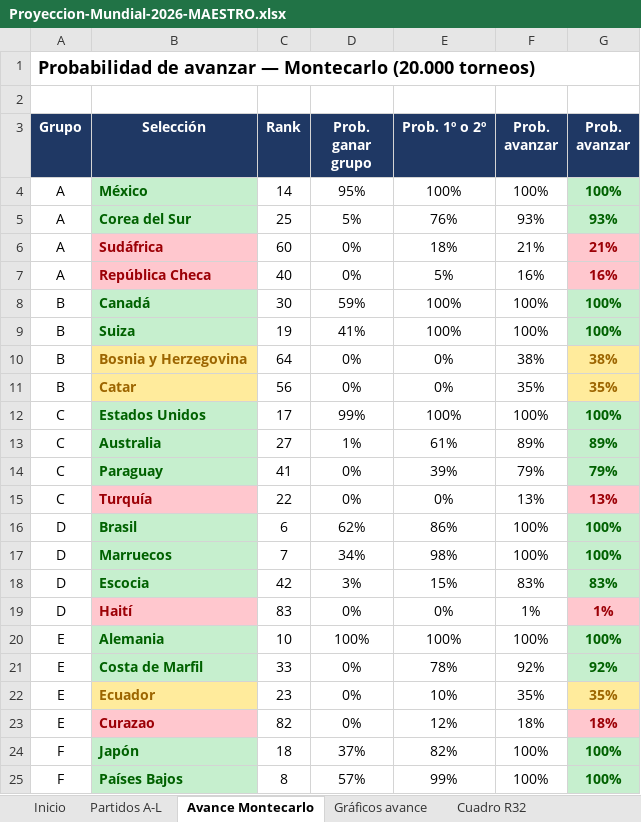
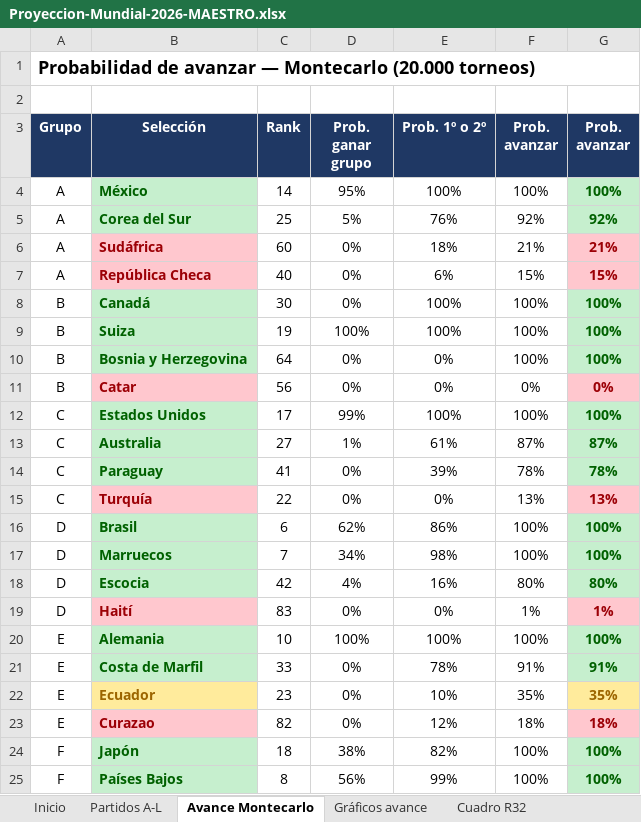
Before and after one commit to vixbee/mundial-2026, an Excel workbook: Proyeccion-Mundial-2026-MAESTRO.xlsx, sheet Avance Montecarlo, drawn as a sheet; only a part is shown; values as stored, in another font and other column widths than the file's, no borders; the diff covers the shown part only; the diff names each change by its address in the sheet, - before the commit and + after, or states it on an @@ line.

```diff
--- a/Proyeccion-Mundial-2026-MAESTRO.xlsx (sheet Avance Montecarlo)
+++ b/Proyeccion-Mundial-2026-MAESTRO.xlsx (sheet Avance Montecarlo)
-F5 (Prob. avanzar): 93%
+F5 (Prob. avanzar): 92%
-G5 (Prob. avanzar): 93%
+G5 (Prob. avanzar): 92%
-E7 (Prob. 1º o 2º): 5%
+E7 (Prob. 1º o 2º): 6%
-F7 (Prob. avanzar): 16%
+F7 (Prob. avanzar): 15%
-G7 (Prob. avanzar): 16%
+G7 (Prob. avanzar): 15%
-D8 (Prob. ganar grupo): 59%
+D8 (Prob. ganar grupo): 0%
-D9 (Prob. ganar grupo): 41%
+D9 (Prob. ganar grupo): 100%
@@ B10 fill: #FFEB9C → #C6EFCE, text colour: #9C6500 → #006100 @@
-F10 (Prob. avanzar): 38%
+F10 (Prob. avanzar): 100%
-G10 (Prob. avanzar): 38%
+G10 (Prob. avanzar): 100%
@@ G10 fill: #FFEB9C → #C6EFCE, text colour: #9C6500 → #006100 @@
@@ B11 fill: #FFEB9C → #FFC7CE, text colour: #9C6500 → #9C0006 @@
-F11 (Prob. avanzar): 35%
+F11 (Prob. avanzar): 0%
-G11 (Prob. avanzar): 35%
+G11 (Prob. avanzar): 0%
@@ G11 fill: #FFEB9C → #FFC7CE, text colour: #9C6500 → #9C0006 @@
-F13 (Prob. avanzar): 89%
+F13 (Prob. avanzar): 87%
-G13 (Prob. avanzar): 89%
+G13 (Prob. avanzar): 87%
-F14 (Prob. avanzar): 79%
+F14 (Prob. avanzar): 78%
-G14 (Prob. avanzar): 79%
+G14 (Prob. avanzar): 78%
-D18 (Prob. ganar grupo): 3%
+D18 (Prob. ganar grupo): 4%
-E18 (Prob. 1º o 2º): 15%
+E18 (Prob. 1º o 2º): 16%
-F18 (Prob. avanzar): 83%
+F18 (Prob. avanzar): 80%
-G18 (Prob. avanzar): 83%
+G18 (Prob. avanzar): 80%
-F21 (Prob. avanzar): 92%
+F21 (Prob. avanzar): 91%
-G21 (Prob. avanzar): 92%
+G21 (Prob. avanzar): 91%
-D24 (Prob. ganar grupo): 37%
+D24 (Prob. ganar grupo): 38%
-D25 (Prob. ganar grupo): 57%
+D25 (Prob. ganar grupo): 56%
```
Also changed, not shown: 39 edited cells elsewhere in this sheet, sheet Camino a la final, sheet Partidos A-L, sheet Favoritos, sheet Cuadro R32, sheet Cuadro octavos-final, 3 other files.
